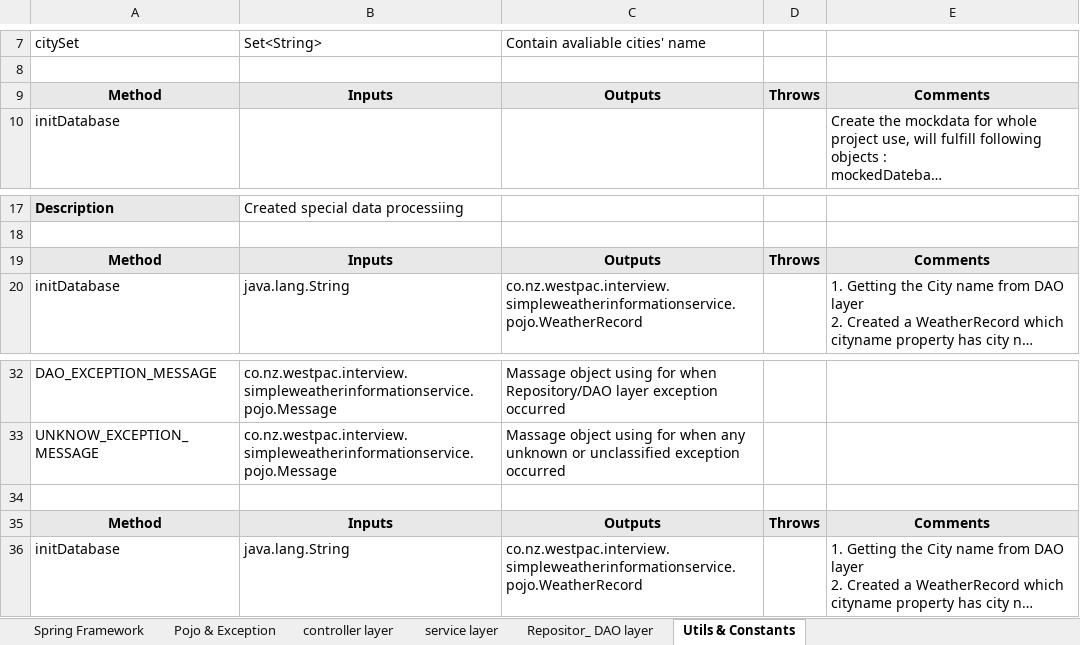
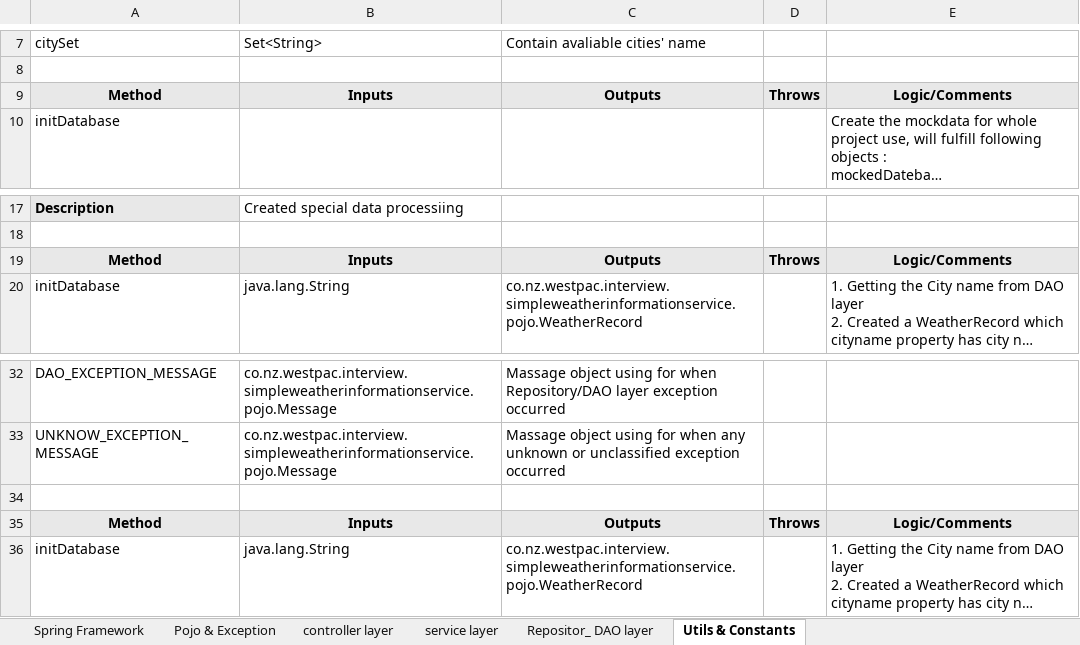
Before and after one commit to Anon1235/SimpleWeatherInformationService, an Excel workbook: documentations/1.2 Detailed Design.xlsx, sheet Utils & Constants, drawn as a sheet; only a part is shown, gaps mark what is left out; long unchanged cells end in …; values as stored, in another font and other column widths than the file's, no borders; the diff names each change by its address in the sheet, - before the commit and + after, or states it on an @@ line.

```diff
--- a/documentations/1.2 Detailed Design.xlsx (sheet Utils & Constants)
+++ b/documentations/1.2 Detailed Design.xlsx (sheet Utils & Constants)
-E9: Comments
+E9: Logic/Comments
-E19: Comments
+E19: Logic/Comments
-E35: Comments
+E35: Logic/Comments
```
Also changed, not shown: sheet service layer, sheet Repositor_ DAO layer, sheet controller layer, sheet Pojo & Exception, 1 other file.
